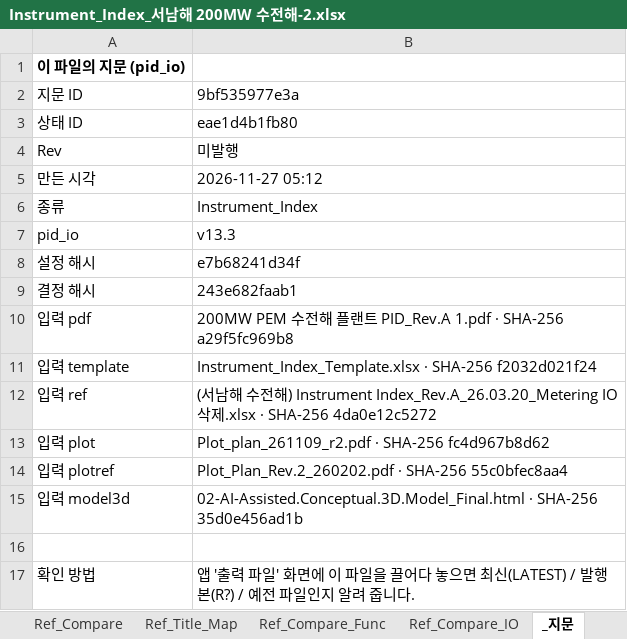
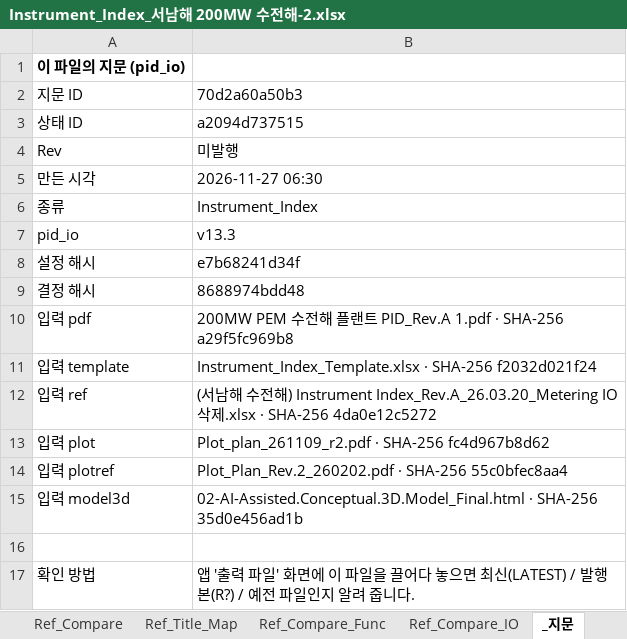
Before and after one commit to efww/grids, an Excel workbook: pid_io/projects/서남해 200MW 수전해-2/output/LATEST/Instrument_Index_서남해 200MW 수전해-2.xlsx, sheet _지문, drawn as a sheet; values as stored, in another font and other column widths than the file's, no borders; the diff names each change by its address in the sheet, - before the commit and + after, or states it on an @@ line.

```diff
--- a/pid_io/projects/서남해 200MW 수전해-2/output/LATEST/Instrument_Index_서남해 200MW 수전해-2.xlsx (sheet _지문)
+++ b/pid_io/projects/서남해 200MW 수전해-2/output/LATEST/Instrument_Index_서남해 200MW 수전해-2.xlsx (sheet _지문)
-B2: 9bf535977e3a
+B2: 70d2a60a50b3
-B3: eae1d4b1fb80
+B3: a2094d737515
-B5: 2026-11-27 05:12
+B5: 2026-11-27 06:30
-B9: 243e682faab1
+B9: 8688974bdd48
```
Also changed, not shown: sheet Ref_Compare_Func, sheet Instrument_Index, sheet Ref_Title_Map, pid_io/projects/서남해 200MW 수전해-2/output/LATEST/산출근거_서남해 200MW 수전해-2.xlsx, 22 other files.
